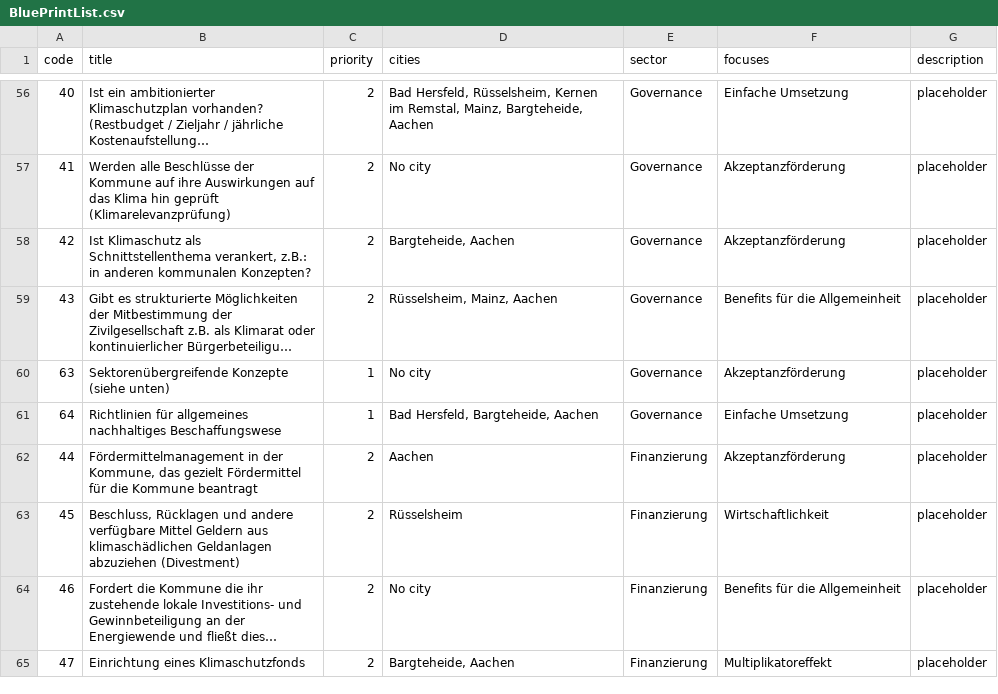
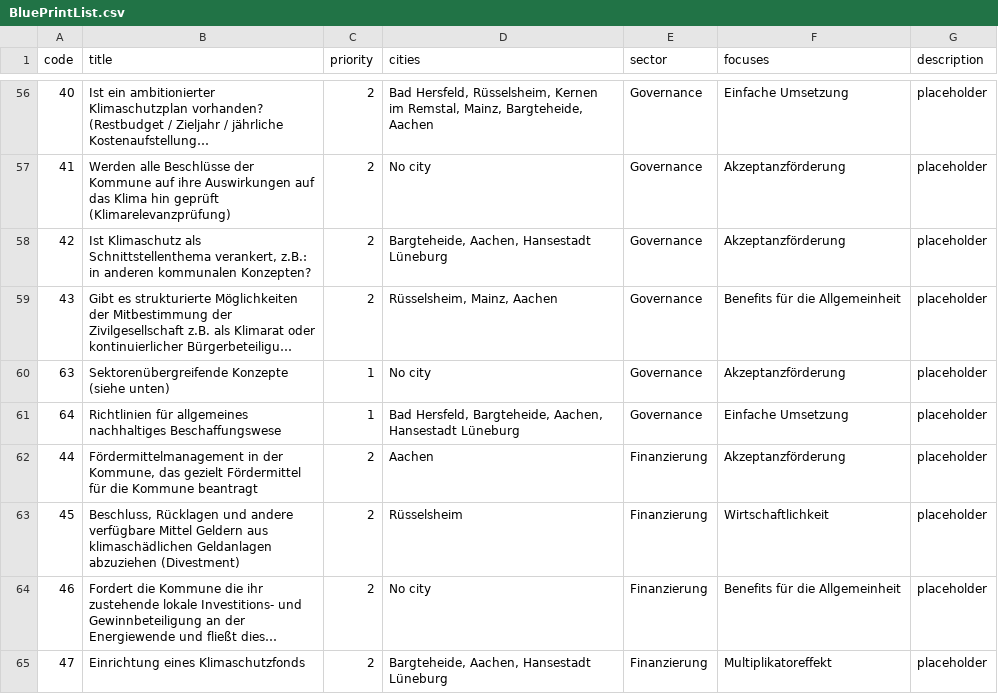
Before and after one commit to GermanZero-de/localzero-top, a CSV file: public/sheets/BluePrintList.csv, drawn as a sheet; only a part is shown, gaps mark what is left out; long unchanged cells end in …; the diff covers the shown part only; the diff names each change by its address in the sheet, - before the commit and + after, or states it on an @@ line.

```diff
--- a/public/sheets/BluePrintList.csv
+++ b/public/sheets/BluePrintList.csv
-D58 (cities): Bargteheide, Aachen
+D58 (cities): Bargteheide, Aachen, Hansestadt Lüneburg
-D61 (cities): Bad Hersfeld, Bargteheide, Aachen
+D61 (cities): Bad Hersfeld, Bargteheide, Aachen, Hansestadt Lüneburg
-D65 (cities): Bargteheide, Aachen
+D65 (cities): Bargteheide, Aachen, Hansestadt Lüneburg
```
Also changed, not shown: 35 edited cells elsewhere in this file.
